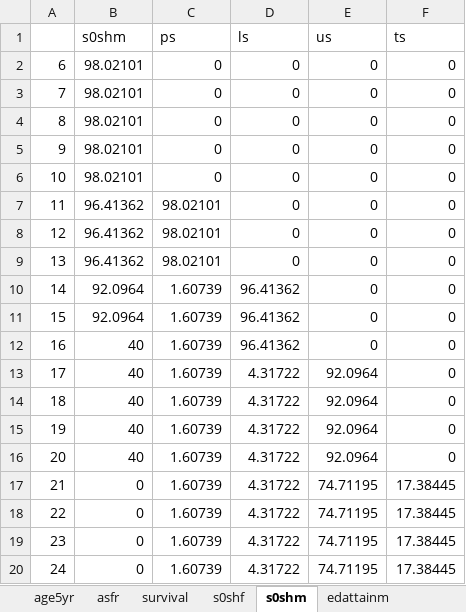
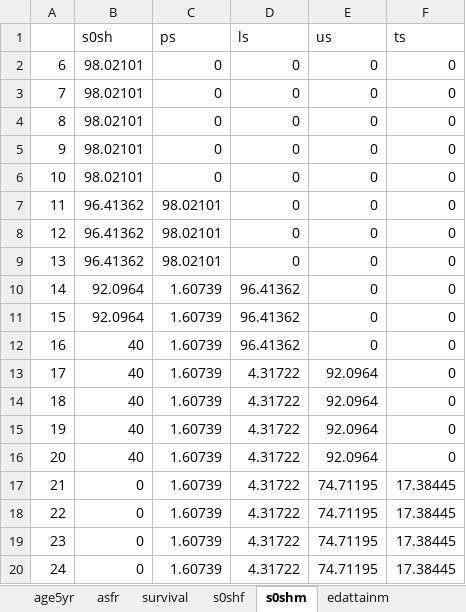
Before and after one commit to Jgb2150/Wi2050, an Excel workbook: SDG Financing Simplified model (Egypt)/v4_commented and cleaned - for calibration/input/barbados_rawdata.xlsx, sheet s0shm, drawn as a sheet; values as stored, in another font and other column widths than the file's, no borders; the diff names each change by its address in the sheet, - before the commit and + after, or states it on an @@ line.

```diff
--- a/SDG Financing Simplified model (Egypt)/v4_commented and cleaned - for calibration/input/barbados_rawdata.xlsx (sheet s0shm)
+++ b/SDG Financing Simplified model (Egypt)/v4_commented and cleaned - for calibration/input/barbados_rawdata.xlsx (sheet s0shm)
-B1: s0shm
+B1: s0sh
```
Also changed, not shown: sheet s0shf, SDG Financing Simplified model (Egypt)/v4_commented and cleaned - for calibration/auxiliary/datainput_bar.xlsx, SDG Financing Simplified model (Egypt)/v4_commented and cleaned - for calibration/input/paraminput_bar.xlsx, 26 other files.
